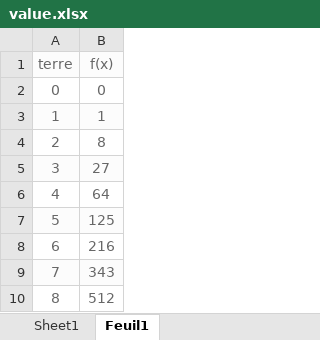
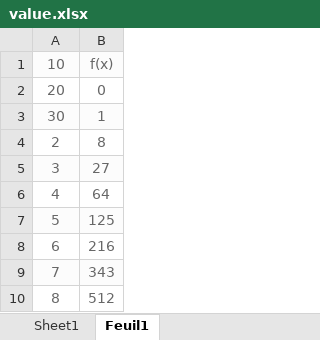
Before and after one commit to ServaLJaycE/Projet-CNB2-S2, an Excel workbook: value.xlsx, sheet Feuil1, drawn as a sheet; values as stored, in another font and other column widths than the file's, no borders; the diff names each change by its address in the sheet, - before the commit and + after, or states it on an @@ line.

```diff
--- a/value.xlsx (sheet Feuil1)
+++ b/value.xlsx (sheet Feuil1)
-A1: terre
+A1: 10
-A2: 0
+A2: 20
-A3: 1
+A3: 30
```
Also changed, not shown: 1 other file.
